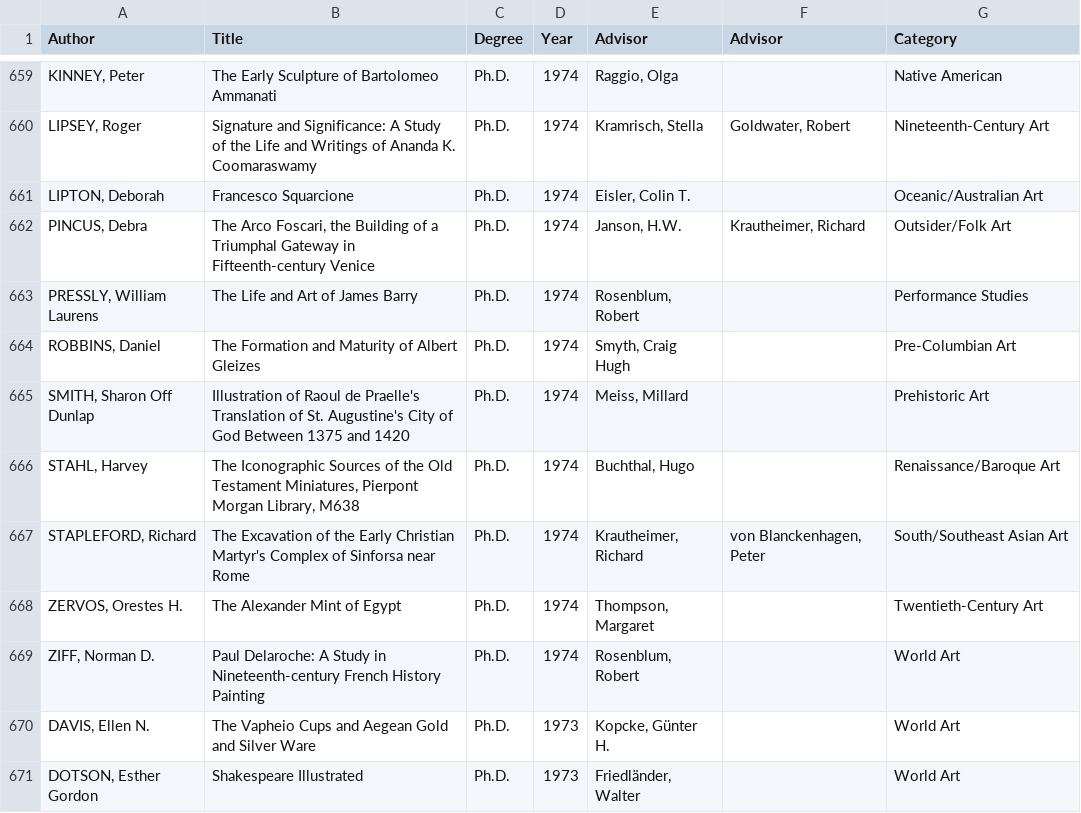
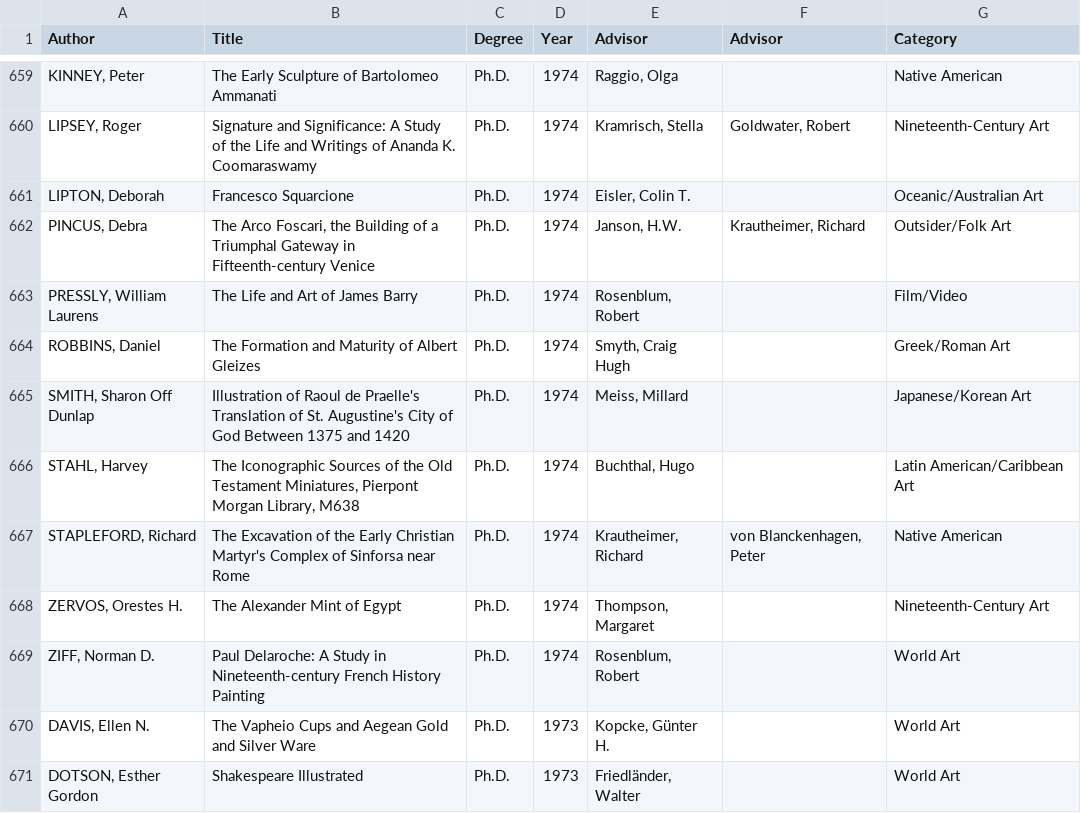
Before and after one commit to yining1023/IFA, a CSV file: projects/ifa-dissertation/data/ifa-dissertations.csv, drawn as a sheet; only a part is shown, gaps mark what is left out; the diff covers the shown part only; the diff names each change by its address in the sheet, - before the commit and + after, or states it on an @@ line.

```diff
--- a/projects/ifa-dissertation/data/ifa-dissertations.csv
+++ b/projects/ifa-dissertation/data/ifa-dissertations.csv
-G663 (Category): Performance Studies
+G663 (Category): Film/Video
-G664 (Category): Pre-Columbian Art
+G664 (Category): Greek/Roman Art
-G665 (Category): Prehistoric Art
+G665 (Category): Japanese/Korean Art
-G666 (Category): Renaissance/Baroque Art
+G666 (Category): Latin American/Caribbean Art
-G667 (Category): South/Southeast Asian Art
+G667 (Category): Native American
-G668 (Category): Twentieth-Century Art
+G668 (Category): Nineteenth-Century Art
```
Also changed, not shown: 145 edited cells elsewhere in this file, 16 other files.
